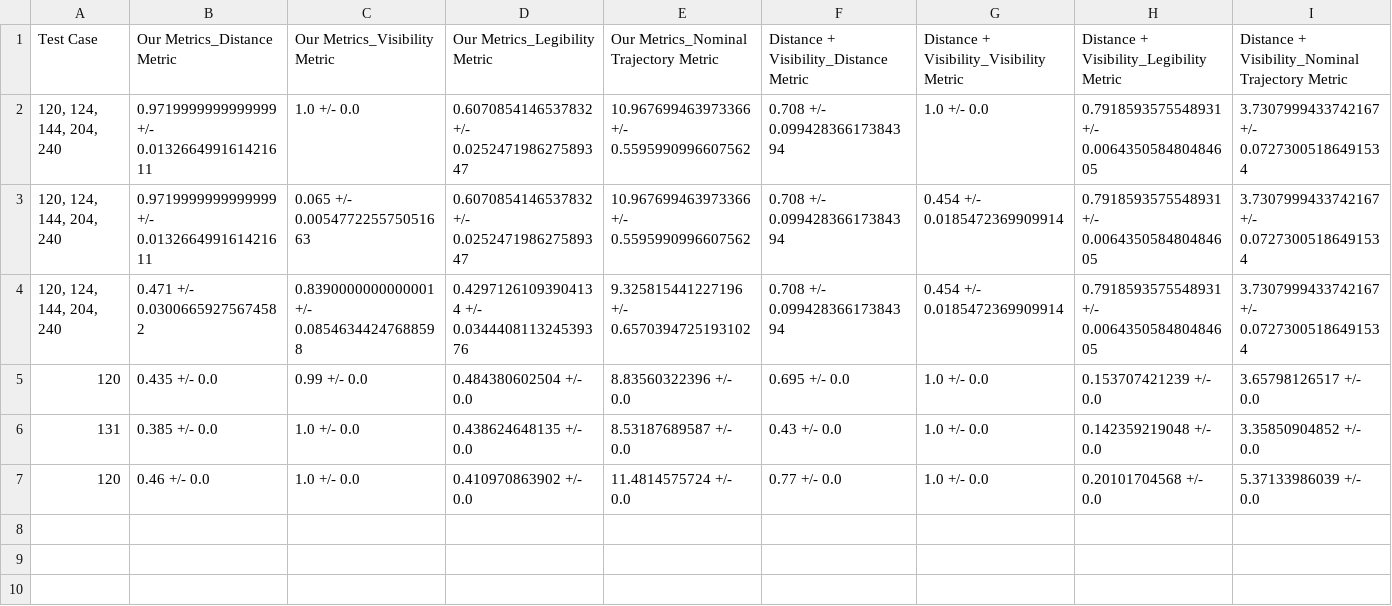
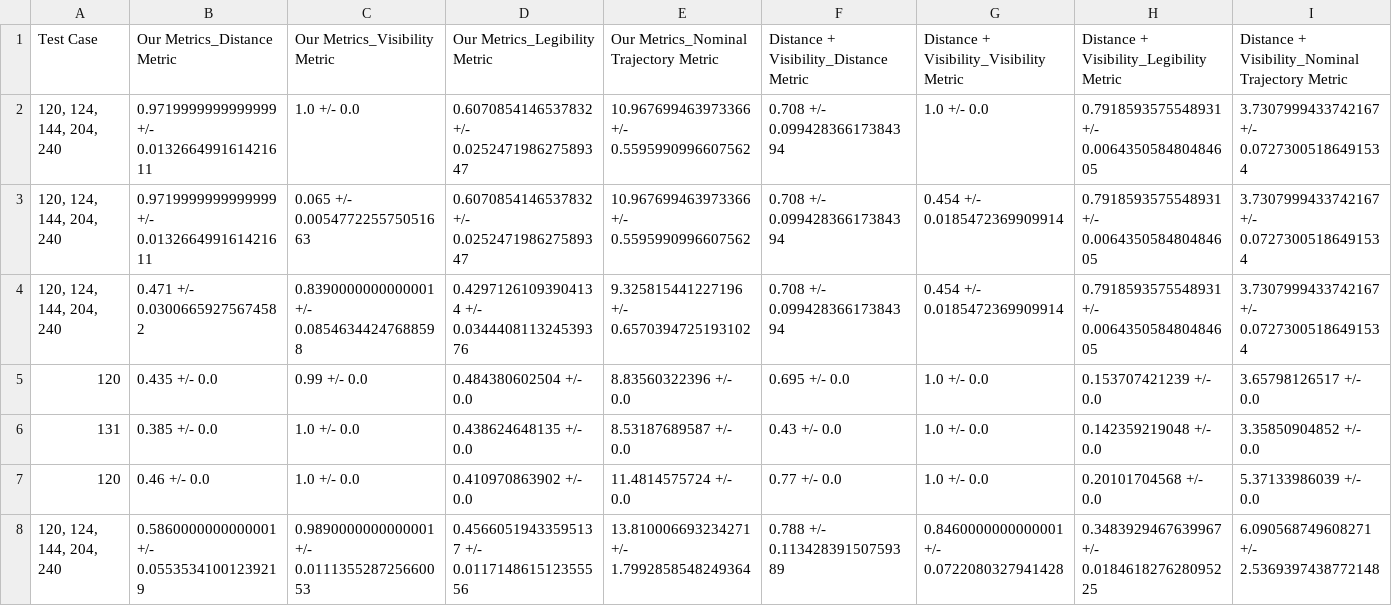
Before and after one commit to gt-rail-internal/comanipulation, a CSV file: trajopt/human_prob_models/scripts/csvFiles/ExperimentResults.csv, drawn as a sheet; only a part is shown; rows hold the shown columns only; the diff names each change by its address in the sheet, - before the commit and + after, or states it on an @@ line.

```diff
--- a/trajopt/human_prob_models/scripts/csvFiles/ExperimentResults.csv
+++ b/trajopt/human_prob_models/scripts/csvFiles/ExperimentResults.csv
+row 8: 120, 124, 144, 204, 240 | 0.5860000000000001 +/- 0.05535341001239219 | 0.9890000000000001 +/- 0.011135528725660053 | 0.45660519433595137 +/- 0.011714861512355556 | 13.810006693234271 +/- 1.7992858548249364 | 0.788 +/- 0.11342839150759389 | 0.8460000000000001 +/- 0.0722080327941428 | 0.3483929467639967 +/- 0.018461827628095225 | 6.090568749608271 +/- 2.5369397438772148
```
Also changed, not shown: trajopt/human_prob_models/scripts/csvFiles/TestingResults.csv, 1 other file.
